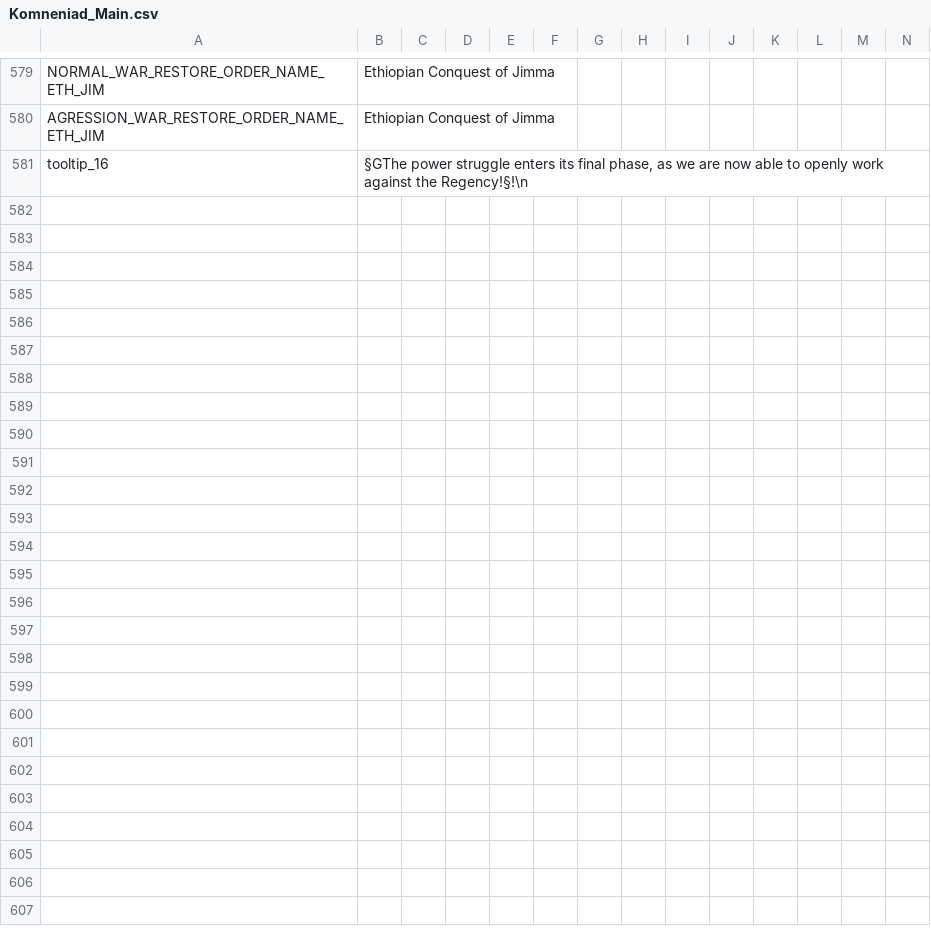
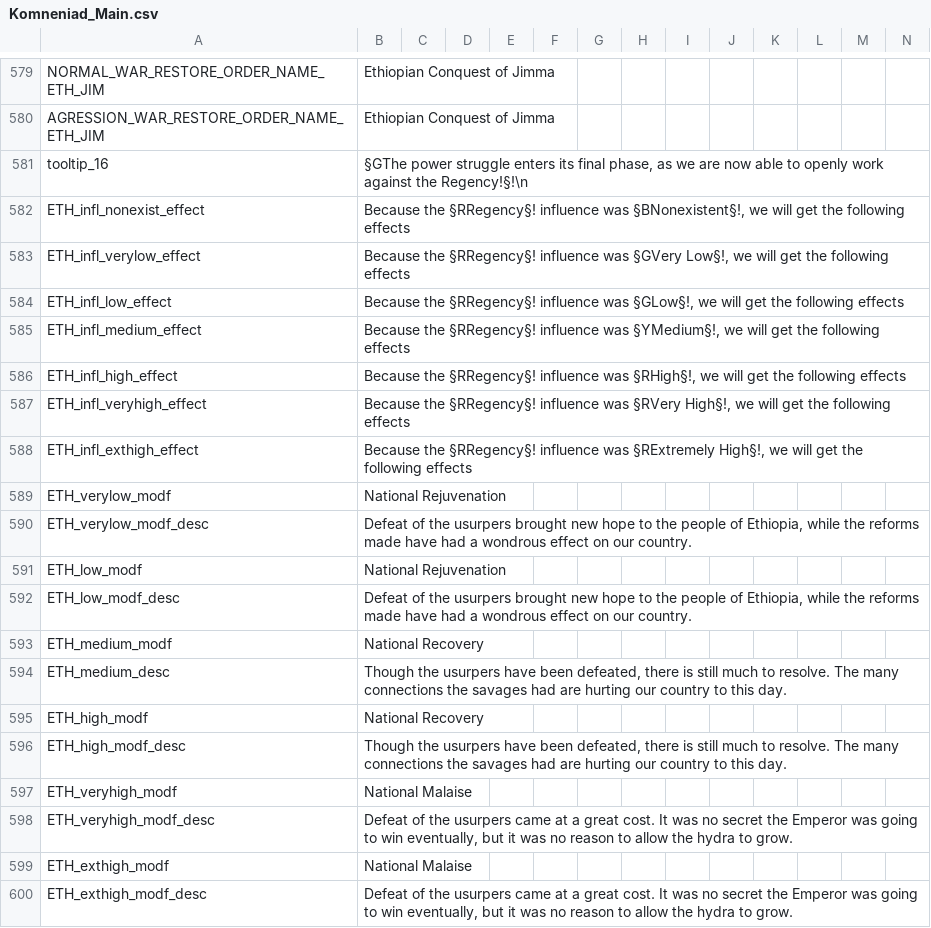
Before and after one commit to vimpelis/The-Komneniad, a CSV file: The Komneniad/localisation/Komneniad_Main.csv, drawn as a sheet; only a part is shown, gaps mark what is left out.

Commit message:
ethiopia stuff

```diff
--- a/The Komneniad/localisation/Komneniad_Main.csv
+++ b/The Komneniad/localisation/Komneniad_Main.csv
@@ -581 +581,20 @@ AGRESSION_WAR_RESTORE_ORDER_NAME_ETH_JIM;Ethiopian Conquest of Jimma;;;;;;;;;;;;
 tooltip_16;§GThe power struggle enters its final phase, as we are now able to openly work against the Regency!§!\n;;;;;;;;;;;;;;
+ETH_infl_nonexist_effect;Because the §RRegency§! influence was §BNonexistent§!, we will get the following effects;;;;;;;;;;;;;;
+ETH_infl_verylow_effect;Because the §RRegency§! influence was §GVery Low§!, we will get the following effects;;;;;;;;;;;;;;
+ETH_infl_low_effect;Because the §RRegency§! influence was §GLow§!, we will get the following effects;;;;;;;;;;;;;;
+ETH_infl_medium_effect;Because the §RRegency§! influence was §YMedium§!, we will get the following effects;;;;;;;;;;;;;;
+ETH_infl_high_effect;Because the §RRegency§! influence was §RHigh§!, we will get the following effects;;;;;;;;;;;;;;
+ETH_infl_veryhigh_effect;Because the §RRegency§! influence was §RVery High§!, we will get the following effects;;;;;;;;;;;;;;
+ETH_infl_exthigh_effect;Because the §RRegency§! influence was §RExtremely High§!, we will get the following effects;;;;;;;;;;;;;;
+ETH_verylow_modf;National Rejuvenation;;;;;;;;;;;;;;
+ETH_verylow_modf_desc;Defeat of the usurpers brought new hope to the people of Ethiopia, while the reforms made have had a wondrous effect on our country.;;;;;;;;;;;;;;
+ETH_low_modf;National Rejuvenation;;;;;;;;;;;;;;
+ETH_low_modf_desc;Defeat of the usurpers brought new hope to the people of Ethiopia, while the reforms made have had a wondrous effect on our country.;;;;;;;;;;;;;;
+ETH_medium_modf;National Recovery;;;;;;;;;;;;;;
+ETH_medium_desc;Though the usurpers have been defeated, there is still much to resolve. The many connections the savages had are hurting our country to this day.;;;;;;;;;;;;;;
+ETH_high_modf;National Recovery;;;;;;;;;;;;;;
+ETH_high_modf_desc;Though the usurpers have been defeated, there is still much to resolve. The many connections the savages had are hurting our country to this day.;;;;;;;;;;;;;;
+ETH_veryhigh_modf;National Malaise;;;;;;;;;;;;;;
+ETH_veryhigh_modf_desc;Defeat of the usurpers came at a great cost. It was no secret the Emperor was going to win eventually, but it was no reason to allow the hydra to grow.;;;;;;;;;;;;;;
+ETH_exthigh_modf;National Malaise;;;;;;;;;;;;;;
+ETH_exthigh_modf_desc;Defeat of the usurpers came at a great cost. It was no secret the Emperor was going to win eventually, but it was no reason to allow the hydra to grow.;;;;;;;;;;;;;;
```
Also changed, not shown: The Komneniad/localisation/Komneniad_Decisions.csv, 5 other files.
